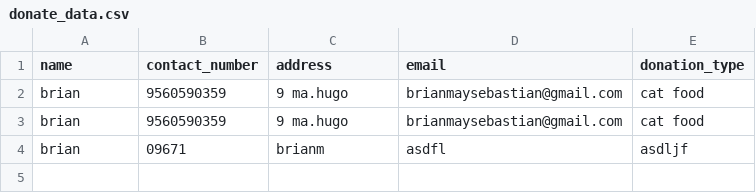
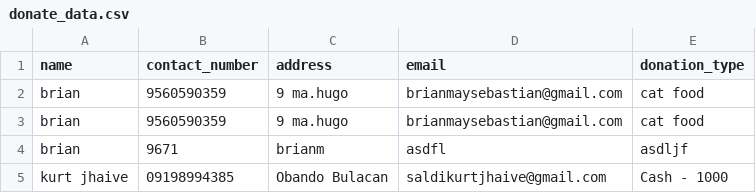
Before and after one commit to Kurt-jhaive/DSA-PROJECT-, a CSV file: dist/_internal/data/donate_data.csv, drawn as a sheet.

```diff
--- a/dist/_internal/data/donate_data.csv
+++ b/dist/_internal/data/donate_data.csv
@@ -3,2 +3,3 @@ brian,9560590359,9 ma.hugo,brianmaysebastian@gmail.com,cat food
 brian,9560590359,9 ma.hugo,brianmaysebastian@gmail.com,cat food
-brian,09671,brianm,asdfl,asdljf
+brian,9671,brianm,asdfl,asdljf
+kurt jhaive,09198994385,Obando Bulacan,saldikurtjhaive@gmail.com,Cash - 1000
```
Also changed, not shown: dist/_internal/data/register_data.csv, 6 other files.
